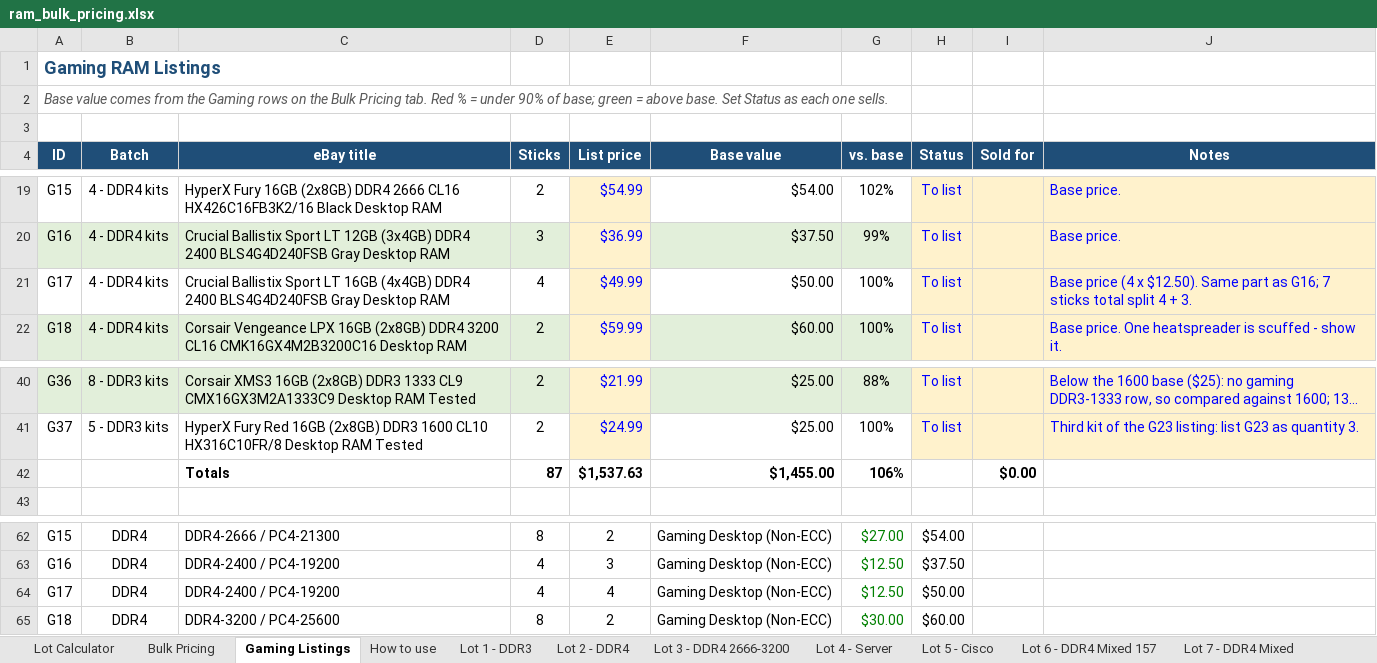
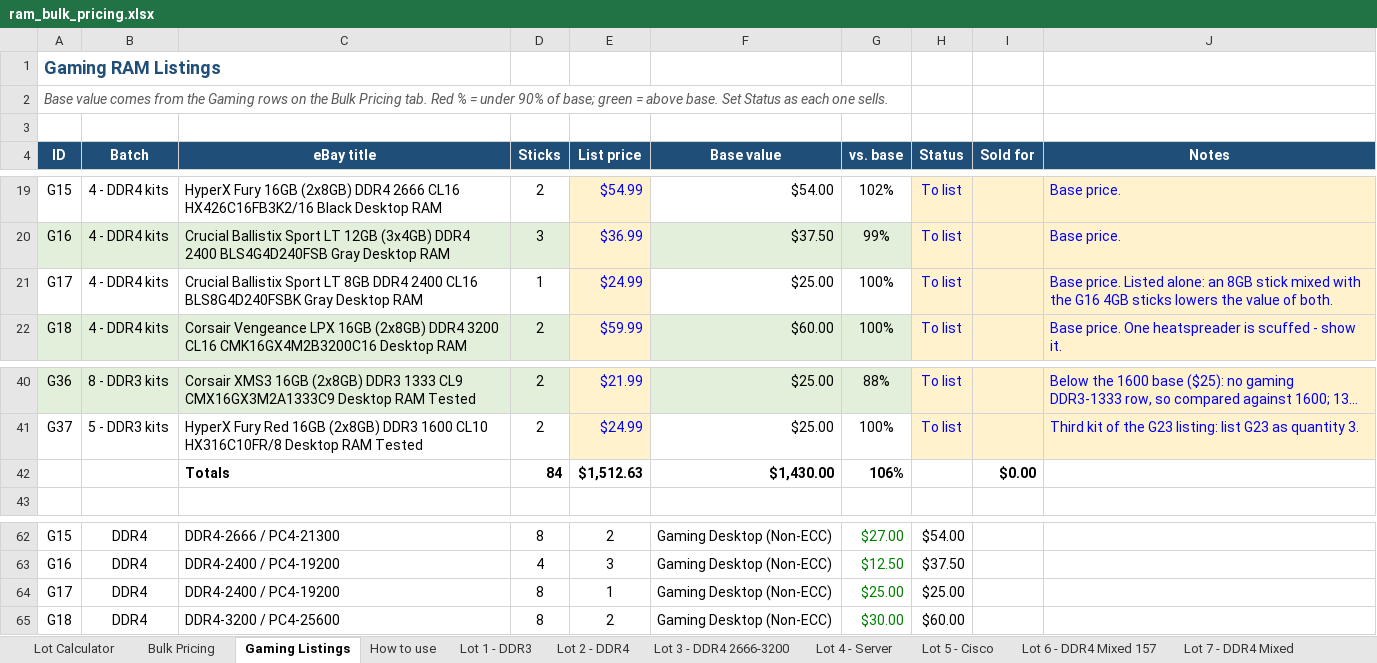
Before and after one commit to bgallaher-lgtm/Claude, an Excel workbook: ram_bulk_pricing.xlsx, sheet Gaming Listings, drawn as a sheet; only a part is shown, gaps mark what is left out; long unchanged cells end in …; values as stored, in another font and other column widths than the file's, no borders; conditional formats not drawn; the diff names each change by its address in the sheet, - before the commit and + after, or states it on an @@ line.

```diff
--- a/ram_bulk_pricing.xlsx (sheet Gaming Listings)
+++ b/ram_bulk_pricing.xlsx (sheet Gaming Listings)
-C21 (eBay title): …Sport LT 16GB (4x4GB) DDR4 2400 BLS4G4D240FSB Gray Desktop…
+C21 (eBay title): …Sport LT 8GB DDR4 2400 CL16 BLS8G4D240FSBK Gray Desktop…
-D21 (Sticks): 4
+D21 (Sticks): 1
-E21 (List price): $49.99
+E21 (List price): $24.99
-F21 (Base value): $50.00
+F21 (Base value): $25.00
-J21 (Notes): Base price (4 x $12.50). Same part as G16; 7 sticks total split 4 + 3.
+J21 (Notes): Base price. Listed alone: an 8GB stick mixed with the G16 4GB sticks lowers the value of both.
-D42 (Sticks): 87
+D42 (Sticks): 84
-E42 (List price): $1,537.63
+E42 (List price): $1,512.63
-F42 (Base value): $1,455.00
+F42 (Base value): $1,430.00
-D64 (Sticks): 4
+D64 (Sticks): 8
-E64 (List price): 4
+E64 (List price): 1
-G64 (vs. base): $12.50
+G64 (vs. base): $25.00
-H64 (Status): $50.00
+H64 (Status): $25.00
```
Also changed, not shown: 1 other file.
